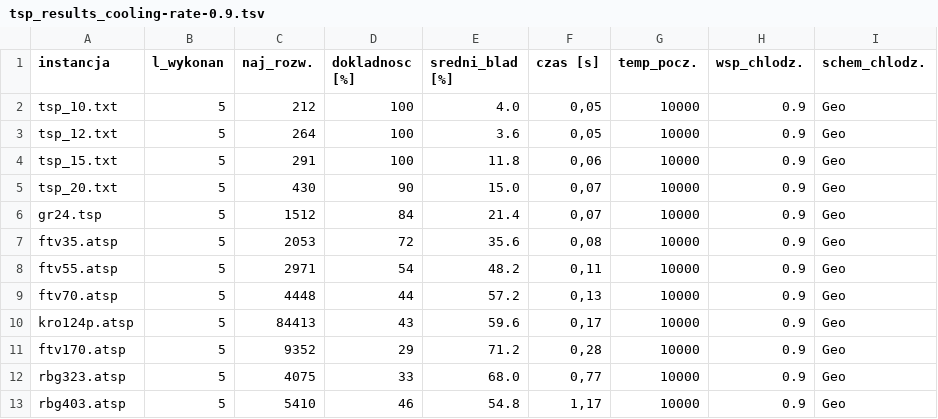
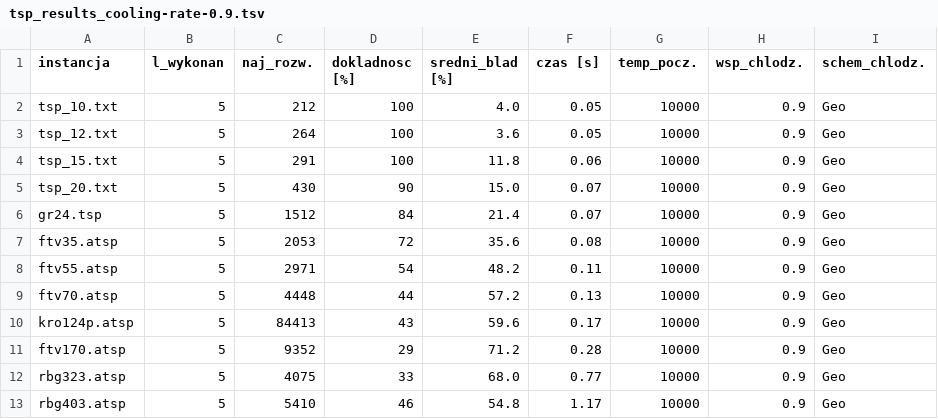
Before and after one commit to macie-kk/PEA, a TSV file: 3. Simulated Annealing/output/tsp_results_cooling-rate-0.9.tsv, drawn as a sheet; only a part is shown; the diff names each change by its address in the sheet, - before the commit and + after, or states it on an @@ line.

```diff
--- a/3. Simulated Annealing/output/tsp_results_cooling-rate-0.9.tsv
+++ b/3. Simulated Annealing/output/tsp_results_cooling-rate-0.9.tsv
-F2:F3 (czas [s]): 0,05
+F2:F3 (czas [s]): 0.05
-F4 (czas [s]): 0,06
+F4 (czas [s]): 0.06
-F5:F6 (czas [s]): 0,07
+F5:F6 (czas [s]): 0.07
-F7 (czas [s]): 0,08
+F7 (czas [s]): 0.08
-F8 (czas [s]): 0,11
+F8 (czas [s]): 0.11
-F9 (czas [s]): 0,13
+F9 (czas [s]): 0.13
-F10 (czas [s]): 0,17
+F10 (czas [s]): 0.17
-F11 (czas [s]): 0,28
+F11 (czas [s]): 0.28
-F12 (czas [s]): 0,77
+F12 (czas [s]): 0.77
-F13 (czas [s]): 1,17
+F13 (czas [s]): 1.17
```
Also changed, not shown: 3. Simulated Annealing/output/tsp_results_cooling-rate-0.85.tsv, 3. Simulated Annealing/output/tsp_results_cooling-rate-0.999.tsv, 7 other files.
